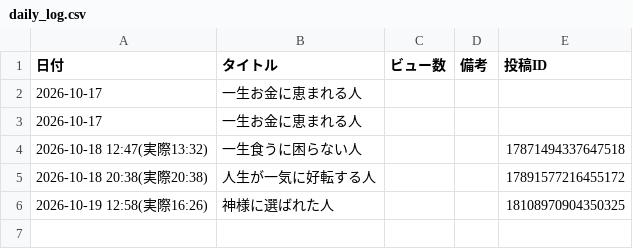
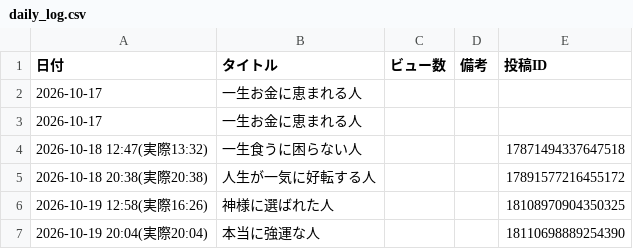
Before and after one commit to barbiechan7/insta-auto-reels, a CSV file: data/daily_log.csv, drawn as a sheet.

```diff
--- a/data/daily_log.csv
+++ b/data/daily_log.csv
@@ -6 +6,2 @@
 2026-10-19 12:58(実際16:26),神様に選ばれた人,,,18108970904350325
+2026-10-19 20:04(実際20:04),本当に強運な人,,,18110698889254390
```
Also changed, not shown: 1 other file.
